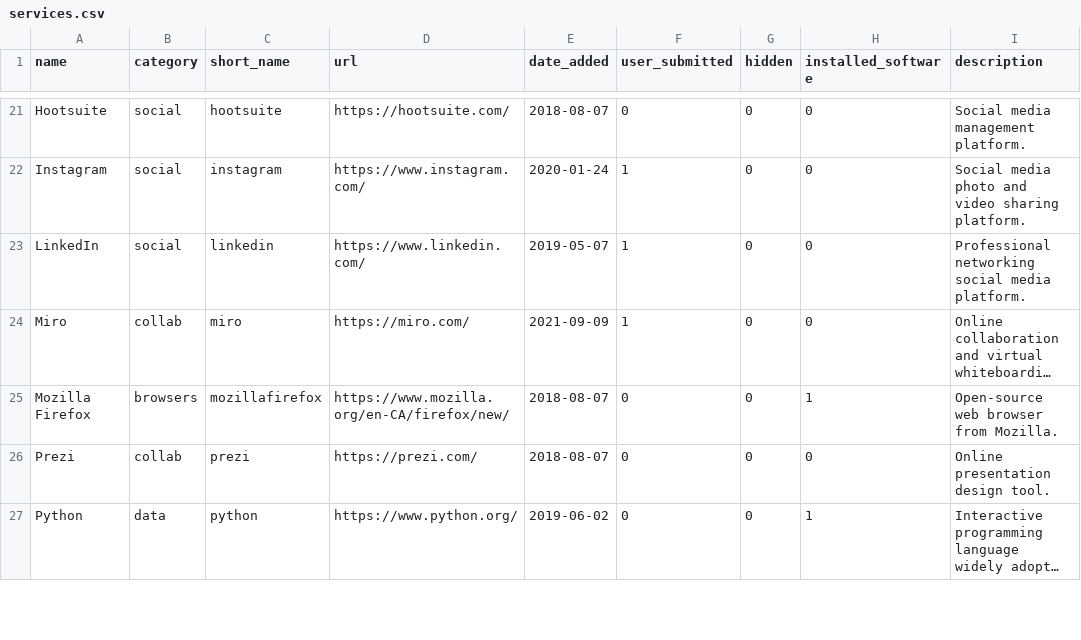
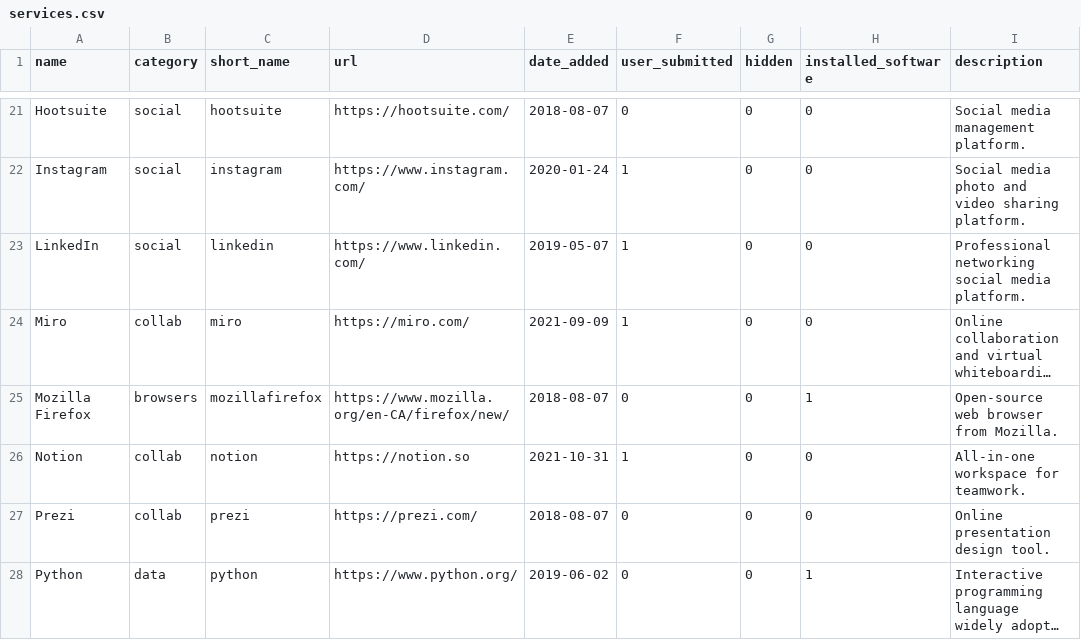
Before and after one commit to isthisblocked/isthisblockedinmydepartment.ca, a CSV file: src/data/services.csv, drawn as a sheet; only a part is shown, gaps mark what is left out; long unchanged cells end in …; the diff names each change by its address in the sheet, - before the commit and + after, or states it on an @@ line.

```diff
--- a/src/data/services.csv
+++ b/src/data/services.csv
+row 26: Notion | collab | notion | https://notion.so | 2021-10-31 | 1 | 0 | 0 | All-in-one workspace for teamwork.
```
Also changed, not shown: src/data/organization_status.csv, 2 other files.
